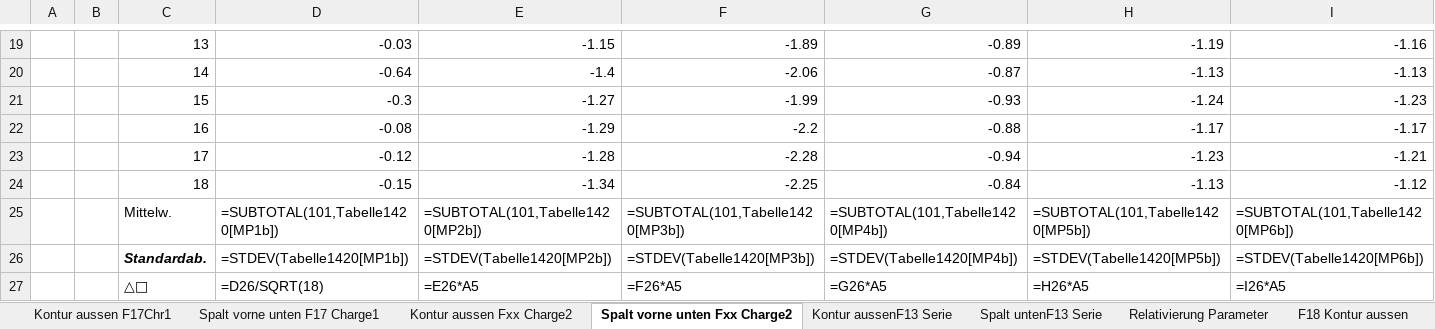
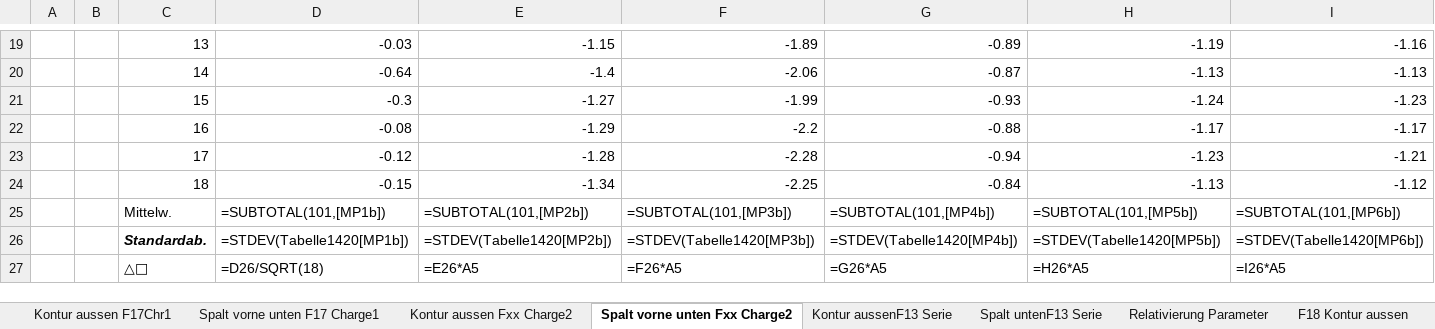
Before and after one commit to Benedikt2013/BacBase, an Excel workbook: SandboxVDKD.xlsx, sheet Spalt vorne unten Fxx Charge2, drawn as a sheet; only a part is shown, gaps mark what is left out; values as stored, in another font and other column widths than the file's, no borders; formulas are shown in place of their values; charts and pictures and table styles not drawn; removed rows and columns are numbered as before the commit, all else as after; rows hold the shown columns only; the diff names each change by its address in the sheet, - before the commit and + after, or states it on an @@ line.

```diff
--- a/SandboxVDKD.xlsx (sheet Spalt vorne unten Fxx Charge2)
+++ b/SandboxVDKD.xlsx (sheet Spalt vorne unten Fxx Charge2)
-row 25:  |  | Mittelw. | =SUBTOTAL(101,Tabelle1420[MP1b]) | =SUBTOTAL(101,Tabelle1420[MP2b]) | =SUBTOTAL(101,Tabelle1420[MP3b]) | =SUBTOTAL(101,Tabelle1420[MP4b]) | =SUBTOTAL(101,Tabelle1420[MP5b]) | =SUBTOTAL(101,Tabelle1420[MP6b])
+row 25:  |  | Mittelw. | =SUBTOTAL(101,[MP1b]) | =SUBTOTAL(101,[MP2b]) | =SUBTOTAL(101,[MP3b]) | =SUBTOTAL(101,[MP4b]) | =SUBTOTAL(101,[MP5b]) | =SUBTOTAL(101,[MP6b])
```
Also changed, not shown: sheet Kontur aussen Fxx Charge2, sheet Kontur aussen F17Chr1, sheet Spalt vorne unten F17 Charge1, other sheet tabs, charts or pictures, SandboxVDKDFräs.xlsx, 2 other files.
